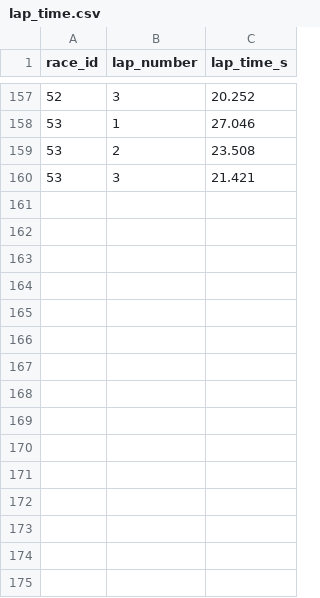
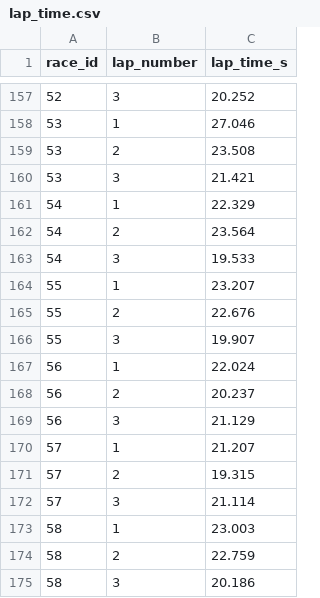
Before and after one commit to PiyapongAusawarachan/formula67, a CSV file: stats/lap_time.csv (was formula/stats/lap_time.csv), drawn as a sheet; only a part is shown, gaps mark what is left out; the diff names each change by its address in the sheet, - before the commit and + after, or states it on an @@ line.

```diff
--- a/formula/stats/lap_time.csv
+++ b/stats/lap_time.csv
+row 161: 54 | 1 | 22.329
+row 162: 54 | 2 | 23.564
+row 163: 54 | 3 | 19.533
+row 164: 55 | 1 | 23.207
+row 165: 55 | 2 | 22.676
+row 166: 55 | 3 | 19.907
+row 167: 56 | 1 | 22.024
+row 168: 56 | 2 | 20.237
+row 169: 56 | 3 | 21.129
+row 170: 57 | 1 | 21.207
+row 171: 57 | 2 | 19.315
+row 172: 57 | 3 | 21.114
+row 173: 58 | 1 | 23.003
+row 174: 58 | 2 | 22.759
+row 175: 58 | 3 | 20.186
```
Also changed, not shown: stats/competitor.csv, stats/nitro.csv, 51 other files.
